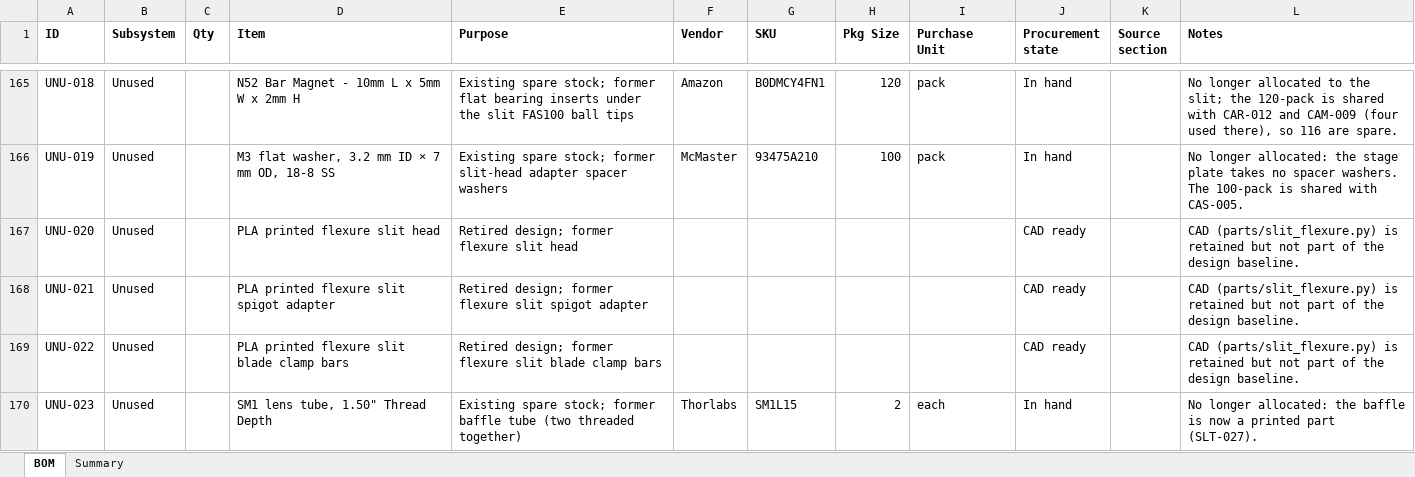
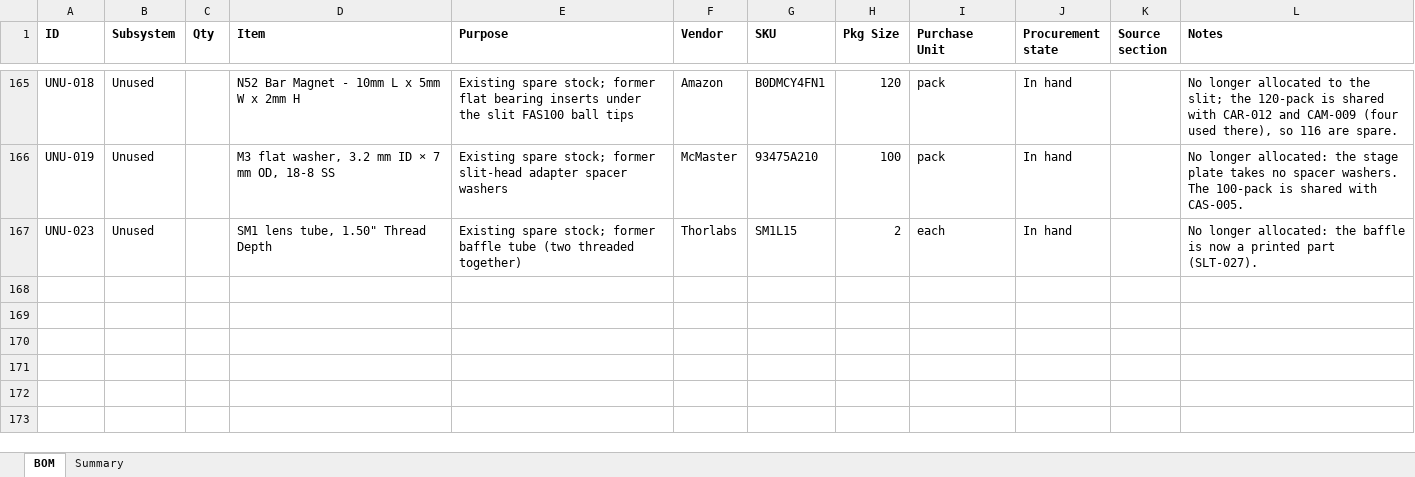
Before and after one commit to fritzm/schlieren, an Excel workbook: bom/schlieren-bom.xlsx, sheet BOM, drawn as a sheet; only a part is shown, gaps mark what is left out; values as stored, in another font and other column widths than the file's, no borders; conditional formats not drawn; the diff names each change by its address in the sheet, - before the commit and + after, or states it on an @@ line.

Commit message:
Retire former flexure slit head

```diff
--- a/bom/schlieren-bom.xlsx (sheet BOM)
+++ b/bom/schlieren-bom.xlsx (sheet BOM)
-row 167: UNU-020 | Unused |  | PLA printed flexure slit head | Retired design; former flexure slit head |  |  |  |  | CAD ready |  | CAD (parts/slit_flexure.py) is retained but not part of the design baseline.
-row 168: UNU-021 | Unused |  | PLA printed flexure slit spigot adapter | Retired design; former flexure slit spigot adapter |  |  |  |  | CAD ready |  | CAD (parts/slit_flexure.py) is retained but not part of the design baseline.
-row 169: UNU-022 | Unused |  | PLA printed flexure slit blade clamp bars | Retired design; former flexure slit blade clamp bars |  |  |  |  | CAD ready |  | CAD (parts/slit_flexure.py) is retained but not part of the design baseline.
```
Also changed, not shown: 12 other files.
